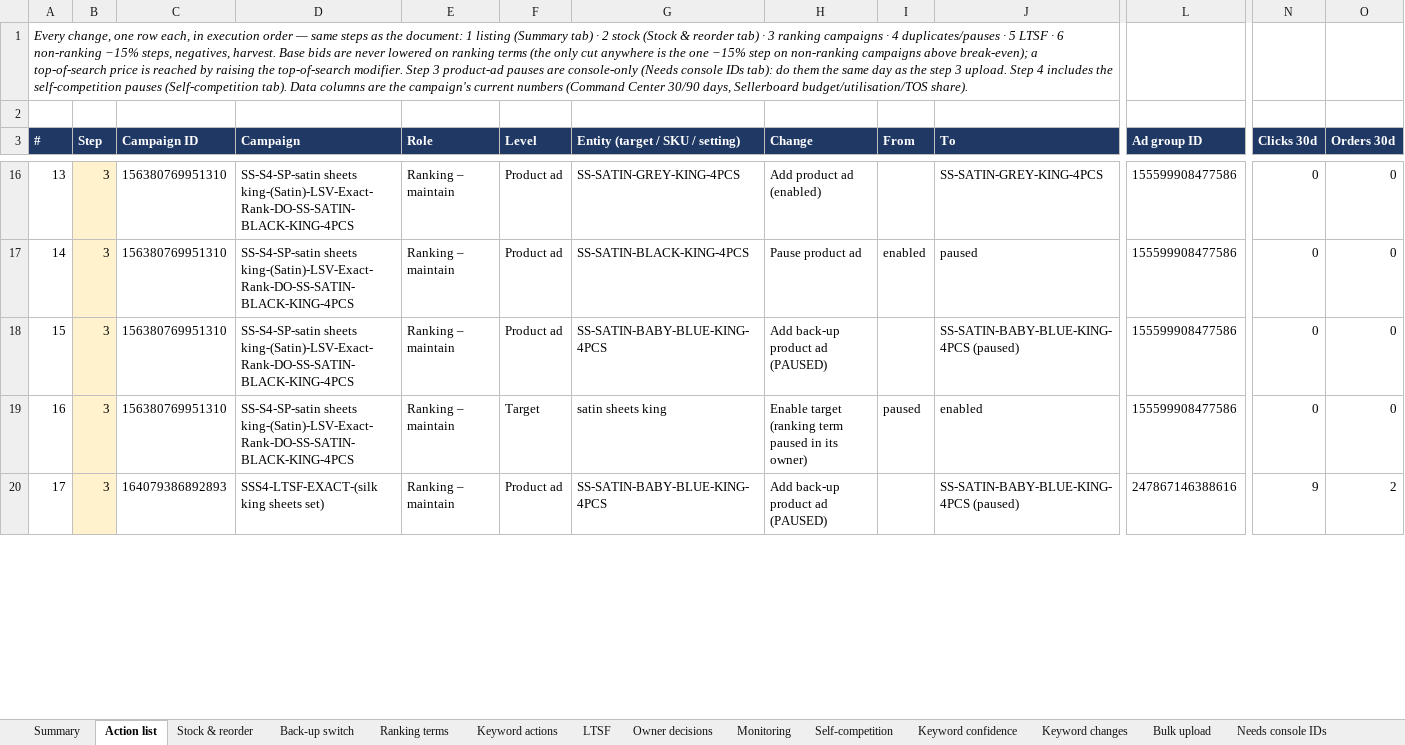
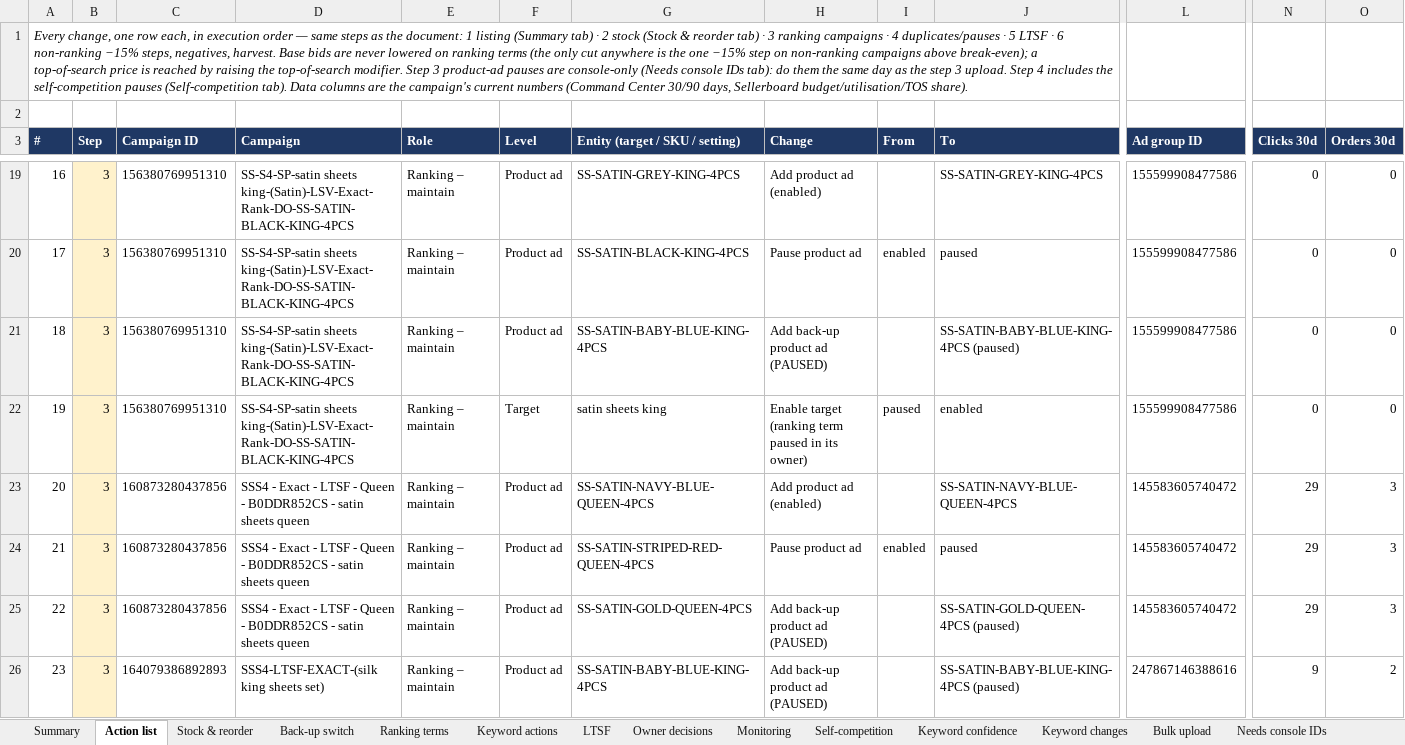
Before and after one commit to zarlish-web/PPC-Audit-, an Excel workbook: docs/SSS4_Action_Plan_20260930.xlsx, sheet Action list, drawn as a sheet; only a part is shown, gaps mark what is left out; values as stored, in another font and other column widths than the file's, no borders; rows hold the shown columns only; the diff covers the shown part only; the diff names each change by its address in the sheet, - before the commit and + after, or states it on an @@ line.

```diff
--- a/docs/SSS4_Action_Plan_20260930.xlsx (sheet Action list)
+++ b/docs/SSS4_Action_Plan_20260930.xlsx (sheet Action list)
@@ column A (#) renumbered from row 5 down @@
+row 23: 20 | 3 | 160873280437856 | SSS4 - Exact - LTSF - Queen - B0DDR852CS - satin sheets queen | Ranking – maintain | Product ad | SS-SATIN-NAVY-BLUE-QUEEN-4PCS | Add product ad (enabled) |  | SS-SATIN-NAVY-BLUE-QUEEN-4PCS | 145583605740472 | 29 | 3
+row 24: 21 | 3 | 160873280437856 | SSS4 - Exact - LTSF - Queen - B0DDR852CS - satin sheets queen | Ranking – maintain | Product ad | SS-SATIN-STRIPED-RED-QUEEN-4PCS | Pause product ad | enabled | paused | 145583605740472 | 29 | 3
+row 25: 22 | 3 | 160873280437856 | SSS4 - Exact - LTSF - Queen - B0DDR852CS - satin sheets queen | Ranking – maintain | Product ad | SS-SATIN-GOLD-QUEEN-4PCS | Add back-up product ad (PAUSED) |  | SS-SATIN-GOLD-QUEEN-4PCS (paused) | 145583605740472 | 29 | 3
```
Also changed, not shown: 9 added rows, 14 removed rows and 25 edited cells elsewhere in this sheet, sheet Bulk upload, sheet Needs console IDs, sheet Summary, sheet Keyword actions, sheet Ranking terms, sheet Keyword confidence, 3 more sheets, docs/SSS4_Audit_Review_Workbook_20260930.xlsx, 1 other file.
